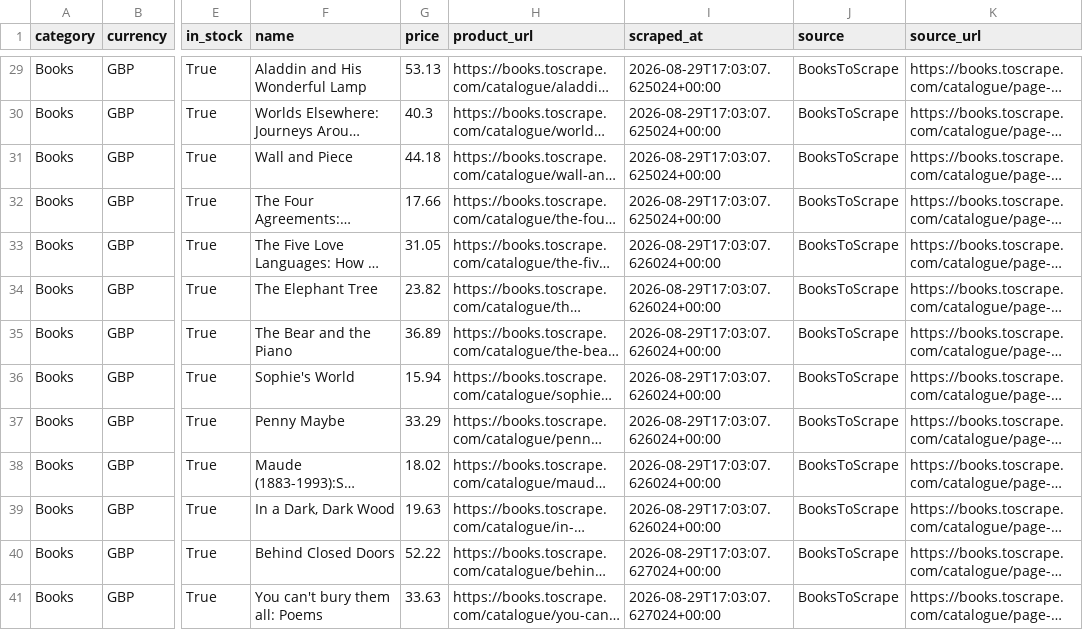
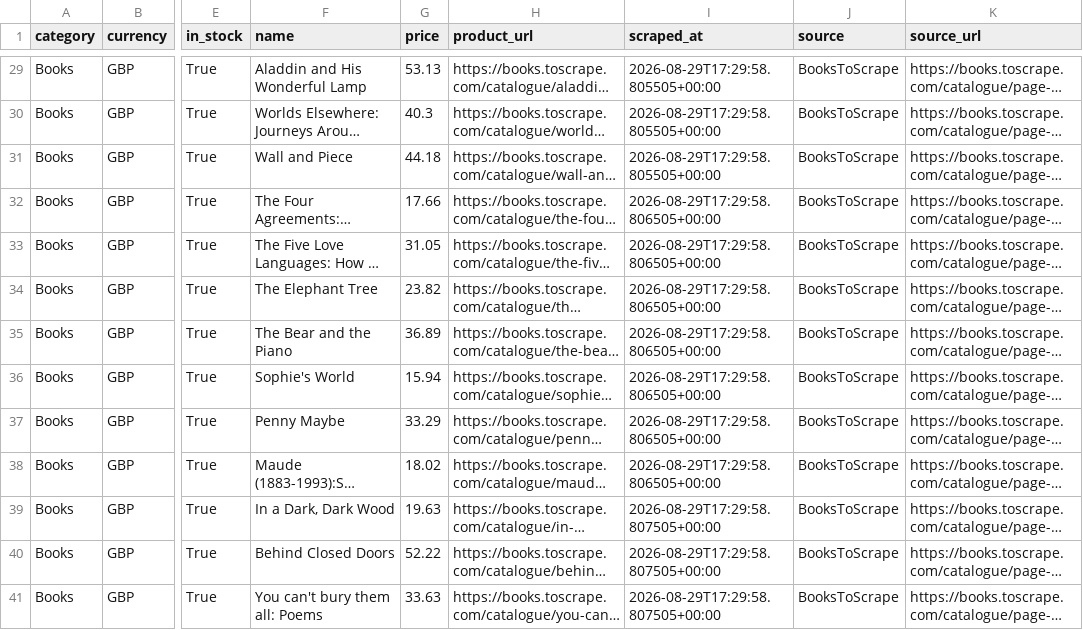
Before and after one commit to PrithviKiran791/Scraper_Dashboard, a CSV file: scraper/output/products.csv, drawn as a sheet; only a part is shown, gaps mark what is left out; long unchanged cells end in …; the diff covers the shown part only; the diff names each change by its address in the sheet, - before the commit and + after, or states it on an @@ line.

```diff
--- a/scraper/output/products.csv
+++ b/scraper/output/products.csv
-I29:I31 (scraped_at): 2026-08-29T17:03:07.625024+00:00
+I29:I31 (scraped_at): 2026-08-29T17:29:58.805505+00:00
-I32 (scraped_at): 2026-08-29T17:03:07.625024+00:00
+I32 (scraped_at): 2026-08-29T17:29:58.806505+00:00
-I33:I38 (scraped_at): 2026-08-29T17:03:07.626024+00:00
+I33:I38 (scraped_at): 2026-08-29T17:29:58.806505+00:00
-I39 (scraped_at): 2026-08-29T17:03:07.626024+00:00
+I39 (scraped_at): 2026-08-29T17:29:58.807505+00:00
-I40:I41 (scraped_at): 2026-08-29T17:03:07.627024+00:00
+I40:I41 (scraped_at): 2026-08-29T17:29:58.807505+00:00
```
Also changed, not shown: 27 edited cells elsewhere in this file, 8 other files.
